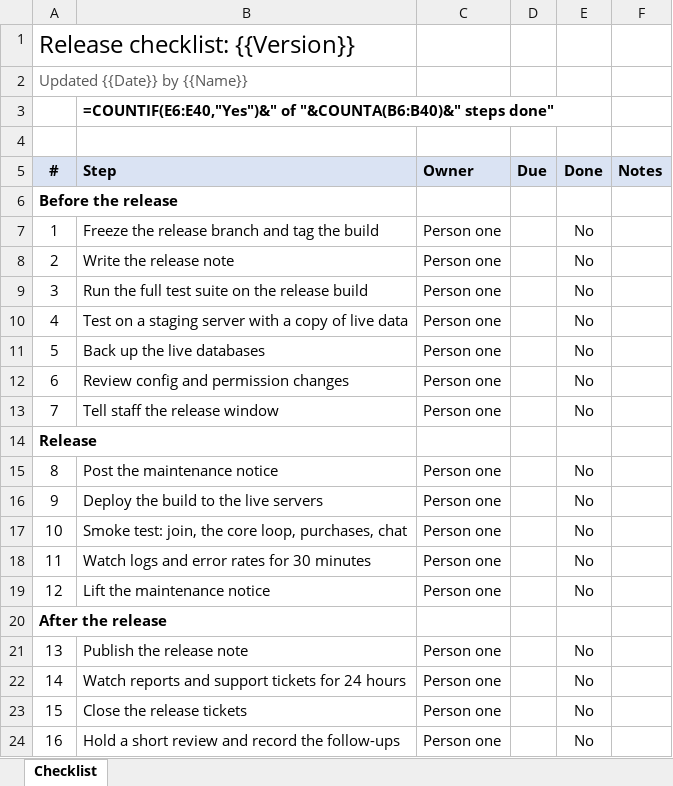
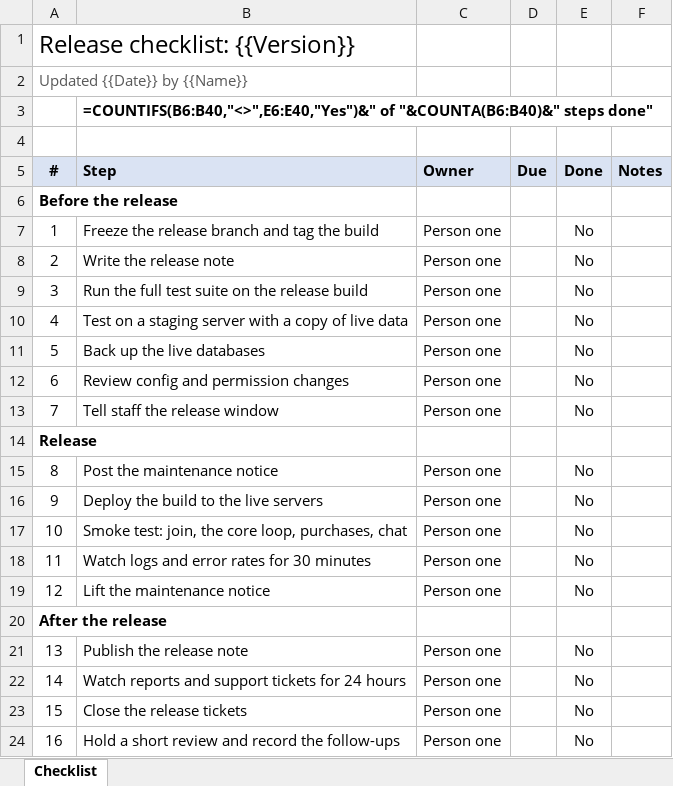
Before and after one commit to LandonDev/docket, an Excel workbook: resources/work-templates/cosmic/Release checklist.xlsx, sheet Checklist, drawn as a sheet; values as stored, in another font and other column widths than the file's, no borders; formulas are shown in place of their values; the diff names each change by its address in the sheet, - before the commit and + after, or states it on an @@ line.

```diff
--- a/resources/work-templates/cosmic/Release checklist.xlsx (sheet Checklist)
+++ b/resources/work-templates/cosmic/Release checklist.xlsx (sheet Checklist)
-B3 (Step): =COUNTIF(E6:E40,"Yes")&" of "&COUNTA(B6:B40)&"…
+B3 (Step): =COUNTIFS(B6:B40,"<>",E6:E40,"Yes")&" of "&COUNTA(B6:B40)&"…
```
Also changed, not shown: resources/work-templates/hypixel/Shot list.xlsx, resources/work-templates/life/Monthly budget.xlsx, 27 other files.
